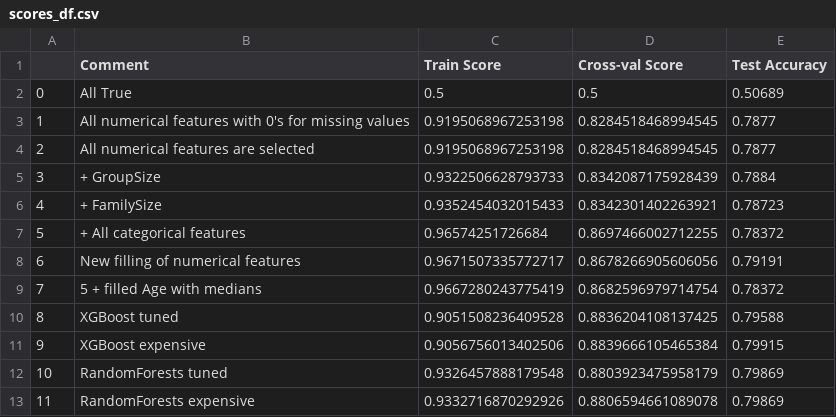
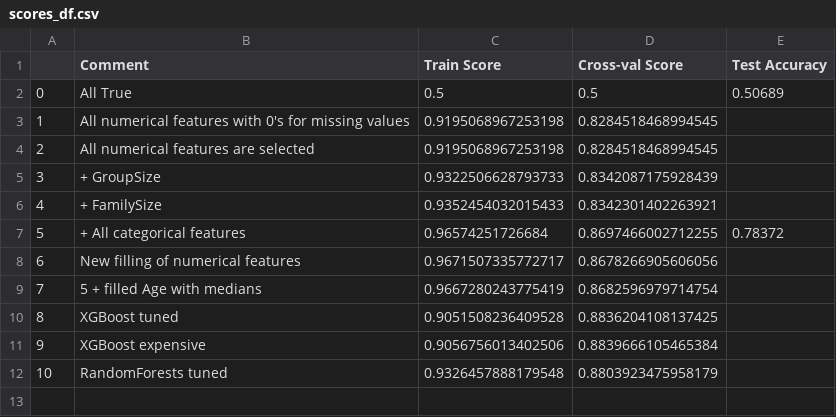
Before and after one commit to NickVasenkov/Spaceship, a CSV file: scores_df.csv, drawn as a sheet.

```diff
--- a/scores_df.csv
+++ b/scores_df.csv
@@ -2,12 +2,11 @@
 0,All True,0.5,0.5,0.50689
-1,All numerical features with 0's for missing values,0.9195068967253198,0.8284518468994545,0.7877
-2,All numerical features are selected,0.9195068967253198,0.8284518468994545,0.7877
-3,+ GroupSize,0.9322506628793733,0.8342087175928439,0.7884
-4,+ FamilySize,0.9352454032015433,0.8342301402263921,0.78723
+1,All numerical features with 0's for missing values,0.9195068967253198,0.8284518468994545,
+2,All numerical features are selected,0.9195068967253198,0.8284518468994545,
+3,+ GroupSize,0.9322506628793733,0.8342087175928439,
+4,+ FamilySize,0.9352454032015433,0.8342301402263921,
 5,+ All categorical features,0.96574251726684,0.8697466002712255,0.78372
-6,New filling of numerical features,0.9671507335772717,0.8678266905606056,0.79191
-7,5 + filled Age with medians,0.9667280243775419,0.8682596979714754,0.78372
-8,XGBoost tuned,0.9051508236409528,0.8836204108137425,0.79588
-9,XGBoost expensive,0.9056756013402506,0.8839666105465384,0.79915
-10,RandomForests tuned,0.9326457888179548,0.8803923475958179,0.79869
-11,RandomForests expensive,0.9332716870292926,0.8806594661089078,0.79869
+6,New filling of numerical features,0.9671507335772717,0.8678266905606056,
+7,5 + filled Age with medians,0.9667280243775419,0.8682596979714754,
+8,XGBoost tuned,0.9051508236409528,0.8836204108137425,
+9,XGBoost expensive,0.9056756013402506,0.8839666105465384,
+10,RandomForests tuned,0.9326457888179548,0.8803923475958179,
```
Also changed, not shown: 7 other files.
